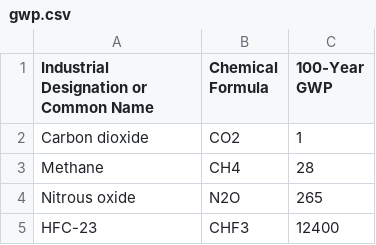
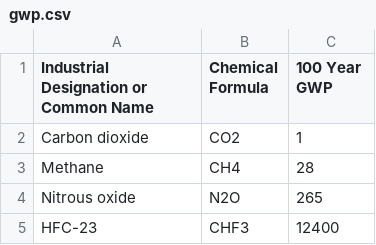
Before and after one commit to aws-solutions-library-samples/guidance-for-building-a-sustainability-data-fabric-on-aws, a CSV file: typescript/packages/products/usepa/generatedResources/2024/gwp.csv, drawn as a sheet; only a part is shown.

```diff
--- a/typescript/packages/products/usepa/generatedResources/2024/gwp.csv
+++ b/typescript/packages/products/usepa/generatedResources/2024/gwp.csv
@@ -1,2 +1,2 @@
-Industrial Designation or Common Name,Chemical Formula,100-Year GWP
+Industrial Designation or Common Name,Chemical Formula,100 Year GWP
 Carbon dioxide,CO2,1
```
Also changed, not shown: typescript/packages/products/usepa/generatedResources/2024/electricity.csv, 37 other files.
